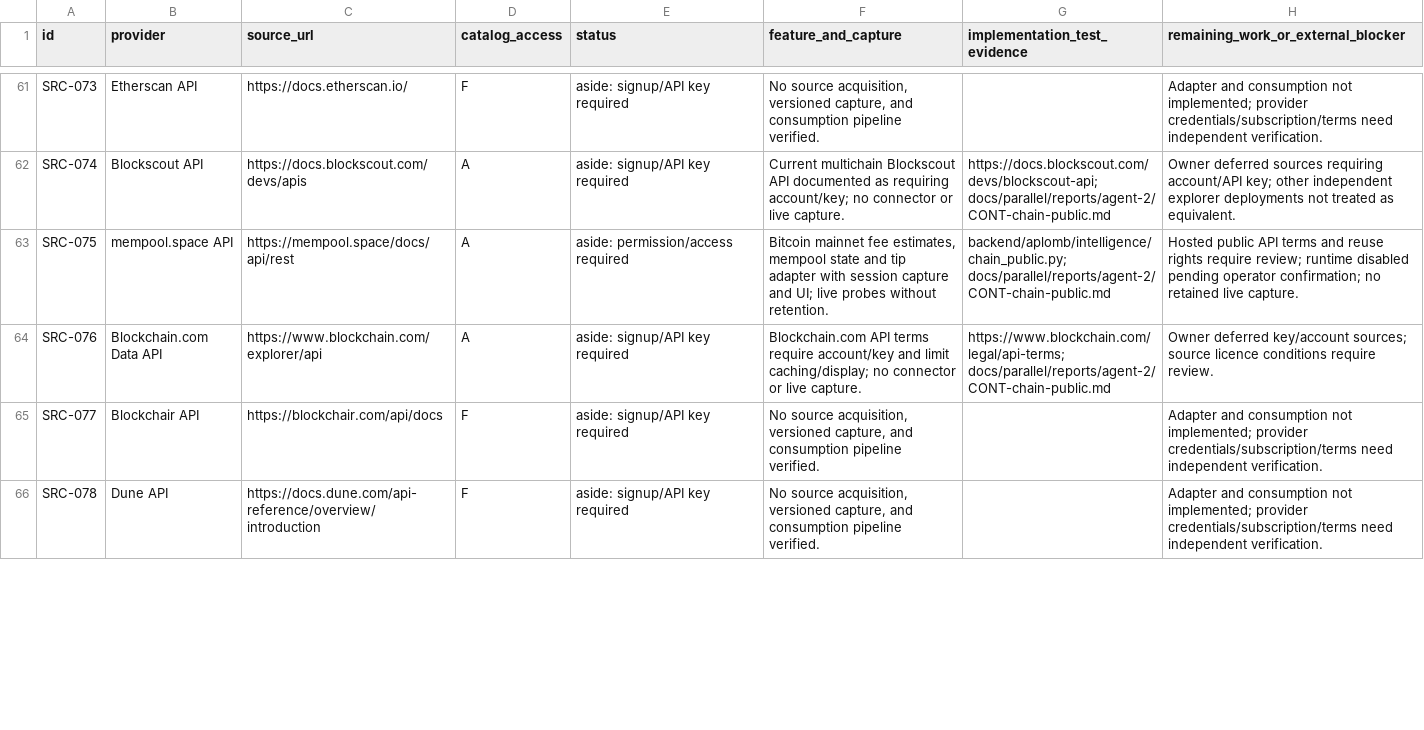
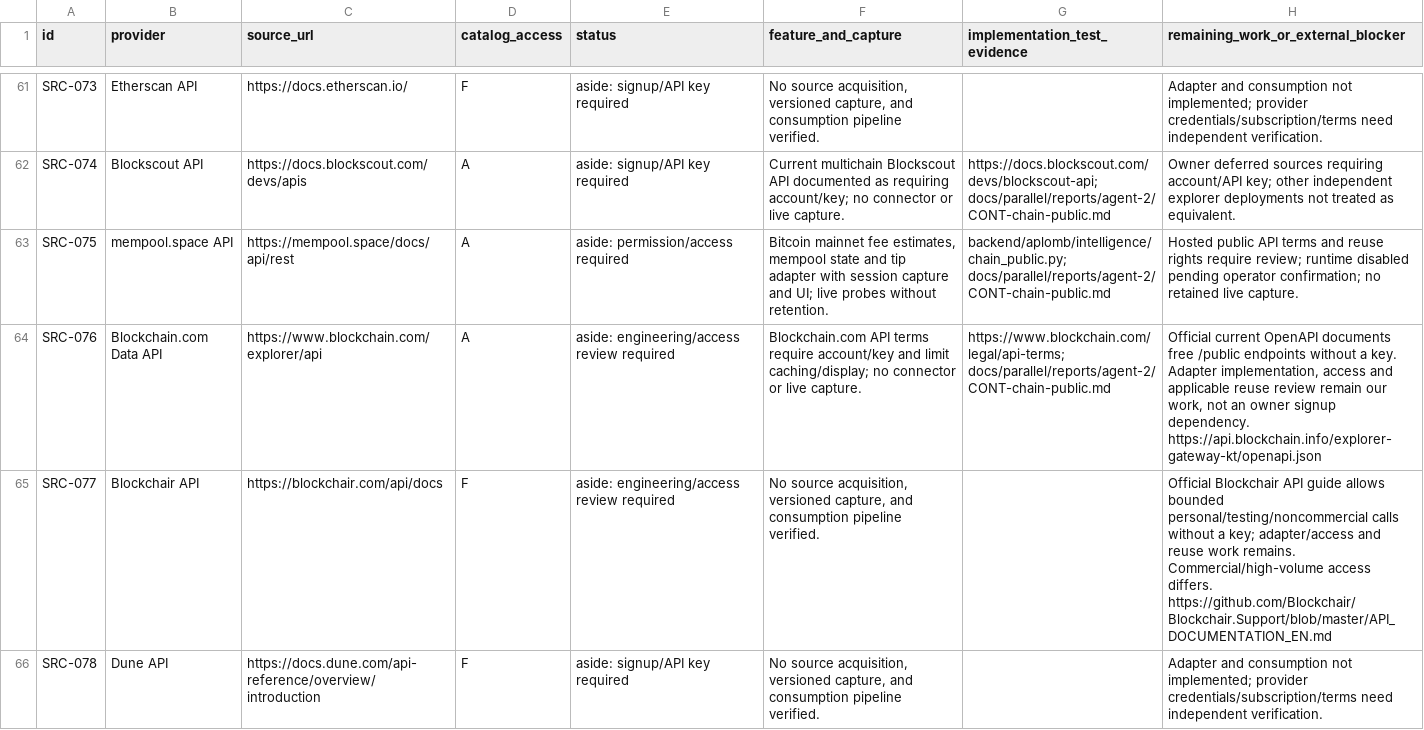
Before and after one commit to Francklin9999/datathon-2026, a CSV file: docs/parallel/reports/agent-2/SOURCES.csv, drawn as a sheet; only a part is shown, gaps mark what is left out; the diff covers the shown part only.

Commit message:
chore(research): remove refused SEC sources and clarify account requirements

```diff
--- a/docs/parallel/reports/agent-2/SOURCES.csv
+++ b/docs/parallel/reports/agent-2/SOURCES.csv
@@ -63,4 +63,4 @@ SRC-074,Blockscout API,https://docs.blockscout.com/devs/apis,A,aside: signup/API
 SRC-075,mempool.space API,https://mempool.space/docs/api/rest,A,aside: permission/access required,"Bitcoin mainnet fee estimates, mempool state and tip adapter with session capture and UI; live probes without retention.",backend/aplomb/intelligence/chain_public.py; docs/parallel/reports/agent-2/CONT-chain-public.md,Hosted public API terms and reuse rights require review; runtime disabled pending operator confirmation; no retained live capture.
-SRC-076,Blockchain.com Data API,https://www.blockchain.com/explorer/api,A,aside: signup/API key required,Blockchain.com API terms require account/key and limit caching/display; no connector or live capture.,https://www.blockchain.com/legal/api-terms; docs/parallel/reports/agent-2/CONT-chain-public.md,Owner deferred key/account sources; source licence conditions require review.
-SRC-077,Blockchair API,https://blockchair.com/api/docs,F,aside: signup/API key required,"No source acquisition, versioned capture, and consumption pipeline verified.",,Adapter and consumption not implemented; provider credentials/subscription/terms need independent verification.
+SRC-076,Blockchain.com Data API,https://www.blockchain.com/explorer/api,A,aside: engineering/access review required,Blockchain.com API terms require account/key and limit caching/display; no connector or live capture.,https://www.blockchain.com/legal/api-terms; docs/parallel/reports/agent-2/CONT-chain-public.md,"Official current OpenAPI documents free /public endpoints without a key. Adapter implementation, access and applicable reuse review remain our work, not an owner signup dependency. https://api.blockchain.info/explorer-gateway-kt/openapi.json"
+SRC-077,Blockchair API,https://blockchair.com/api/docs,F,aside: engineering/access review required,"No source acquisition, versioned capture, and consumption pipeline verified.",,Official Blockchair API guide allows bounded personal/testing/noncommercial calls without a key; adapter/access and reuse work remains. Commercial/high-volume access differs. https://github.com/Blockchair/Blockchair.Support/blob/master/API_DOCUMENTATION_EN.md
 SRC-078,Dune API,https://docs.dune.com/api-reference/overview/introduction,F,aside: signup/API key required,"No source acquisition, versioned capture, and consumption pipeline verified.",,Adapter and consumption not implemented; provider credentials/subscription/terms need independent verification.
```
Also changed, not shown: 41 edited cells elsewhere in this file, 9 other files.
